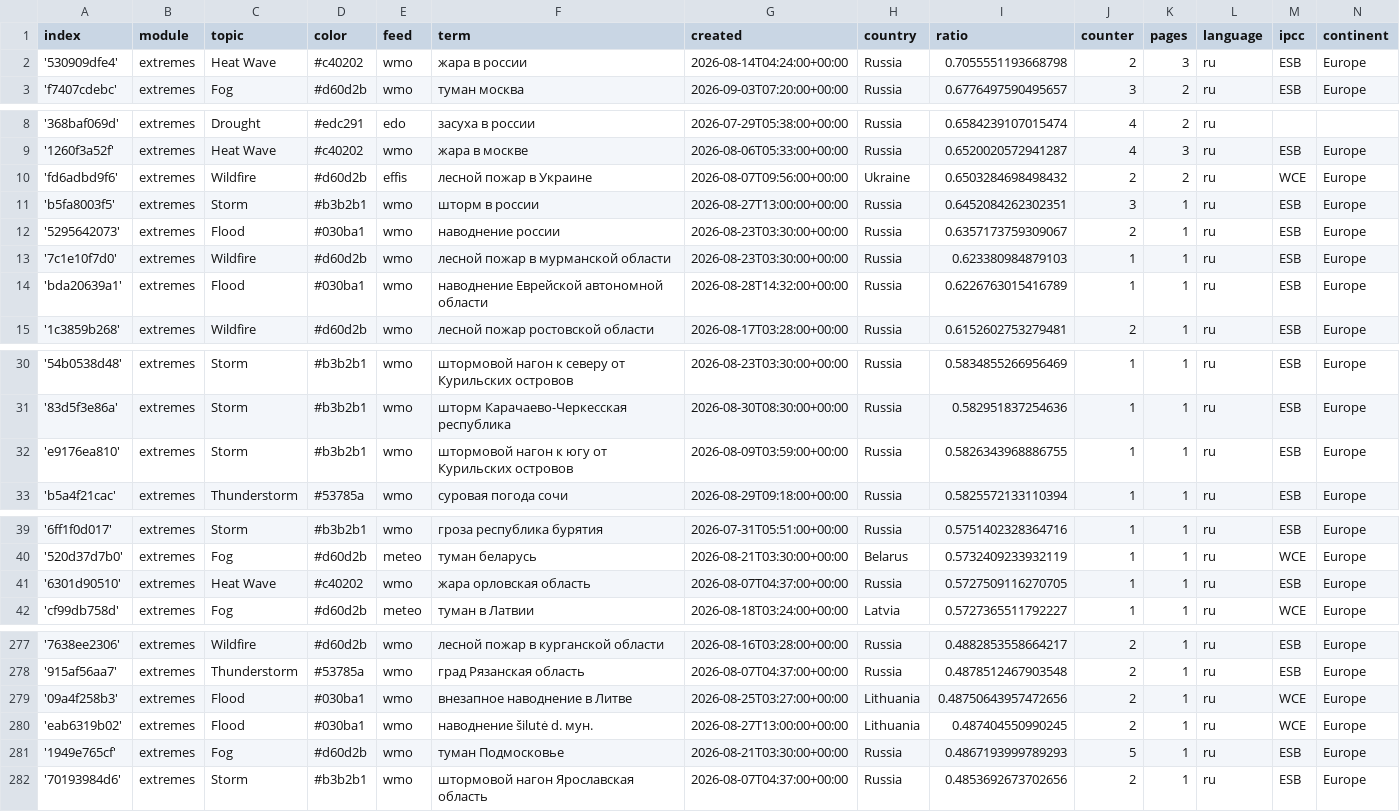
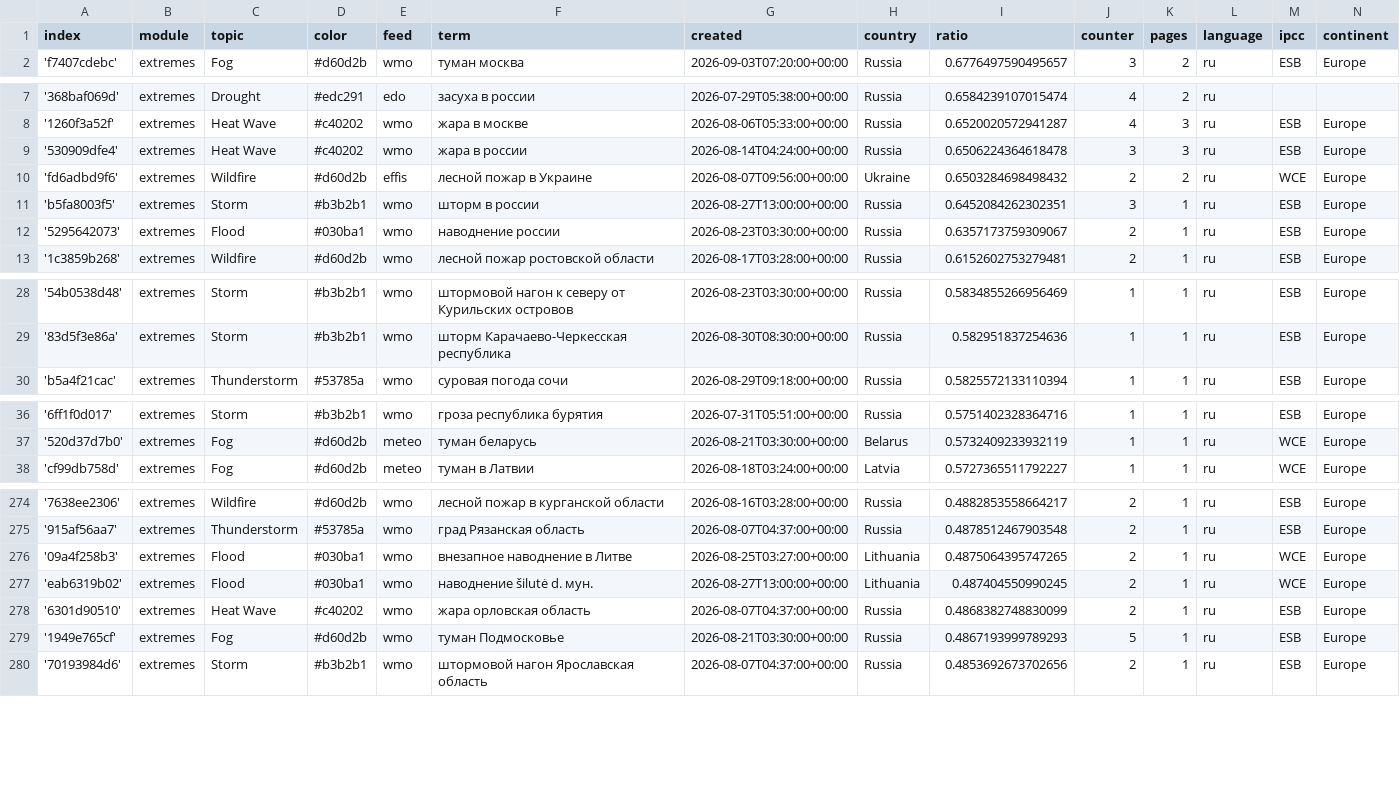
Before and after one commit to Leoniews/russianExtremes, a CSV file: terms.csv, drawn as a sheet; only a part is shown, gaps mark what is left out; the diff covers the shown part only.

```diff
--- a/terms.csv
+++ b/terms.csv
@@ -1,3 +1,2 @@
 index,module,topic,color,feed,term,created,country,ratio,counter,pages,language,ipcc,continent
-'530909dfe4',extremes,Heat Wave,#c40202,wmo,жара в россии,2026-08-14T04:24:00+00:00,Russia,0.7055551193668798,2,3,ru,ESB,Europe
 'f7407cdebc',extremes,Fog,#d60d2b,wmo,туман москва,2026-09-03T07:20:00+00:00,Russia,0.6776497590495657,3,2,ru,ESB,Europe
@@ -9,2 +8,3 @@ index,module,topic,color,feed,term,created,country,ratio,counter,pages,language,
 '1260f3a52f',extremes,Heat Wave,#c40202,wmo,жара в москве,2026-08-06T05:33:00+00:00,Russia,0.6520020572941287,4,3,ru,ESB,Europe
+'530909dfe4',extremes,Heat Wave,#c40202,wmo,жара в россии,2026-08-14T04:24:00+00:00,Russia,0.6506224364618478,3,3,ru,ESB,Europe
 'fd6adbd9f6',extremes,Wildfire,#d60d2b,effis,лесной пожар в Украине,2026-08-07T09:56:00+00:00,Ukraine,0.6503284698498432,2,2,ru,WCE,Europe
@@ -12,4 +12,2 @@ index,module,topic,color,feed,term,created,country,ratio,counter,pages,language,
 '5295642073',extremes,Flood,#030ba1,wmo,наводнение россии,2026-08-23T03:30:00+00:00,Russia,0.6357173759309067,2,1,ru,ESB,Europe
-'7c1e10f7d0',extremes,Wildfire,#d60d2b,wmo,лесной пожар в мурманской области,2026-08-23T03:30:00+00:00,Russia,0.623380984879103,1,1,ru,ESB,Europe
-'bda20639a1',extremes,Flood,#030ba1,wmo,наводнение Еврейской автономной области,2026-08-28T14:32:00+00:00,Russia,0.6226763015416789,1,1,ru,ESB,Europe
 '1c3859b268',extremes,Wildfire,#d60d2b,wmo,лесной пожар ростовской области,2026-08-17T03:28:00+00:00,Russia,0.6152602753279481,2,1,ru,ESB,Europe
@@ -31,3 +29,2 @@ index,module,topic,color,feed,term,created,country,ratio,counter,pages,language,
 '83d5f3e86a',extremes,Storm,#b3b2b1,wmo,шторм Карачаево-Черкесская республика,2026-08-30T08:30:00+00:00,Russia,0.582951837254636,1,1,ru,ESB,Europe
-'e9176ea810',extremes,Storm,#b3b2b1,wmo,штормовой нагон к югу от Курильских островов,2026-08-09T03:59:00+00:00,Russia,0.5826343968886755,1,1,ru,ESB,Europe
 'b5a4f21cac',extremes,Thunderstorm,#53785a,wmo,суровая погода сочи,2026-08-29T09:18:00+00:00,Russia,0.5825572133110394,1,1,ru,ESB,Europe
@@ -40,3 +37,2 @@ index,module,topic,color,feed,term,created,country,ratio,counter,pages,language,
 '520d37d7b0',extremes,Fog,#d60d2b,meteo,туман беларусь,2026-08-21T03:30:00+00:00,Belarus,0.5732409233932119,1,1,ru,WCE,Europe
-'6301d90510',extremes,Heat Wave,#c40202,wmo,жара орловская область,2026-08-07T04:37:00+00:00,Russia,0.5727509116270705,1,1,ru,ESB,Europe
 'cf99db758d',extremes,Fog,#d60d2b,meteo,туман в Латвии,2026-08-18T03:24:00+00:00,Latvia,0.5727365511792227,1,1,ru,WCE,Europe
@@ -278,4 +275,5 @@ index,module,topic,color,feed,term,created,country,ratio,counter,pages,language,
 '915af56aa7',extremes,Thunderstorm,#53785a,wmo,град Рязанская область,2026-08-07T04:37:00+00:00,Russia,0.4878512467903548,2,1,ru,ESB,Europe
-'09a4f258b3',extremes,Flood,#030ba1,wmo,внезапное наводнение в Литве,2026-08-25T03:27:00+00:00,Lithuania,0.48750643957472656,2,1,ru,WCE,Europe
+'09a4f258b3',extremes,Flood,#030ba1,wmo,внезапное наводнение в Литве,2026-08-25T03:27:00+00:00,Lithuania,0.4875064395747265,2,1,ru,WCE,Europe
 'eab6319b02',extremes,Flood,#030ba1,wmo,наводнение šilutė d. мун.,2026-08-27T13:00:00+00:00,Lithuania,0.487404550990245,2,1,ru,WCE,Europe
+'6301d90510',extremes,Heat Wave,#c40202,wmo,жара орловская область,2026-08-07T04:37:00+00:00,Russia,0.4868382748830099,2,1,ru,ESB,Europe
 '1949e765cf',extremes,Fog,#d60d2b,wmo,туман Подмосковье,2026-08-21T03:30:00+00:00,Russia,0.4867193999789293,5,1,ru,ESB,Europe
```
Also changed, not shown: 2 added rows and 1 removed row elsewhere in this file, cxsv/news_2026_08.csv.
